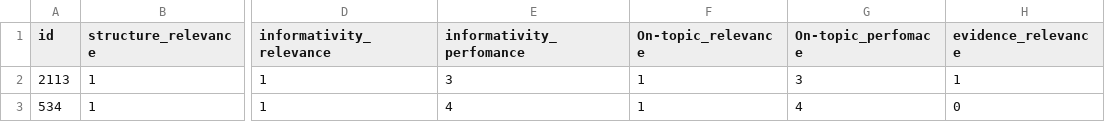
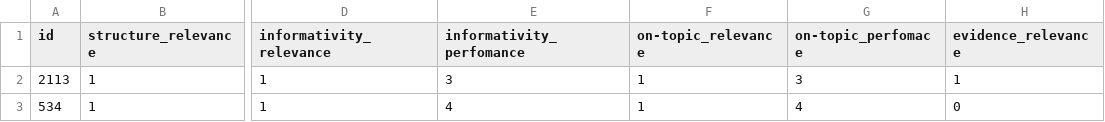
Before and after one commit to RL4LMT/Breaking-down-Helpfulness, a CSV file: annotation/databricks-dolly-60-zhuge.csv, drawn as a sheet; only a part is shown, gaps mark what is left out; the diff names each change by its address in the sheet, - before the commit and + after, or states it on an @@ line.

```diff
--- a/annotation/databricks-dolly-60-zhuge.csv
+++ b/annotation/databricks-dolly-60-zhuge.csv
-F1: On-topic_relevance
+F1: on-topic_relevance
-G1: On-topic_perfomace
+G1: on-topic_perfomace
```
Also changed, not shown: annotation/databricks-dolly-60-giuliop.csv, 2 other files.
